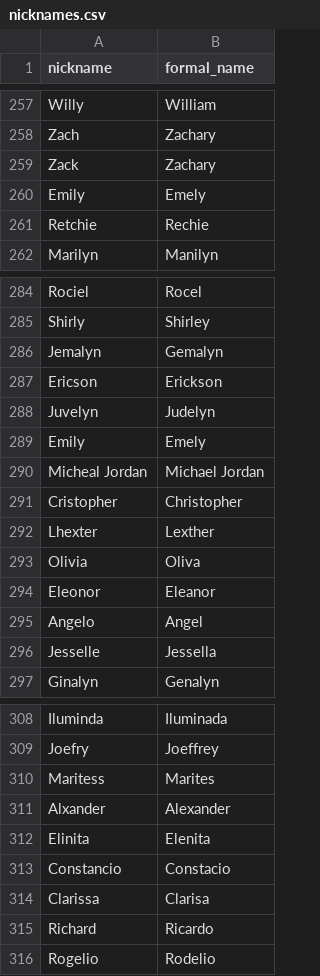
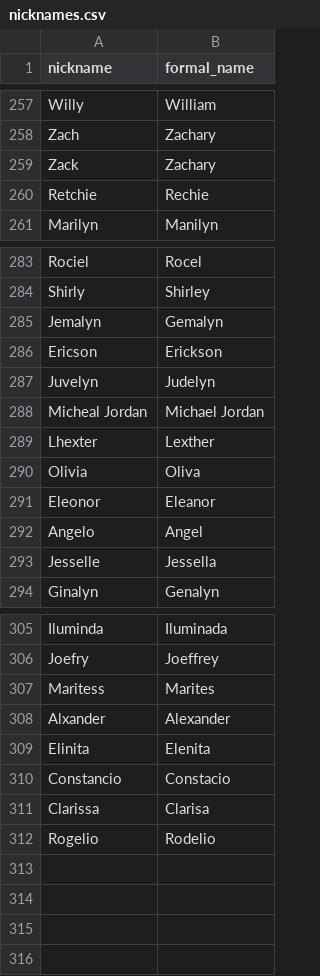
Before and after one commit to calguard/master-database, a CSV file: nicknames.csv, drawn as a sheet; only a part is shown, gaps mark what is left out; the diff names each change by its address in the sheet, - before the commit and + after, or states it on an @@ line.

Commit message:
Update nicknames.csv

```diff
--- a/nicknames.csv
+++ b/nicknames.csv
-row 260: Emily | Emely
-row 289: Emily | Emely
-row 291: Cristopher | Christopher
-row 315: Richard | Ricardo
```
